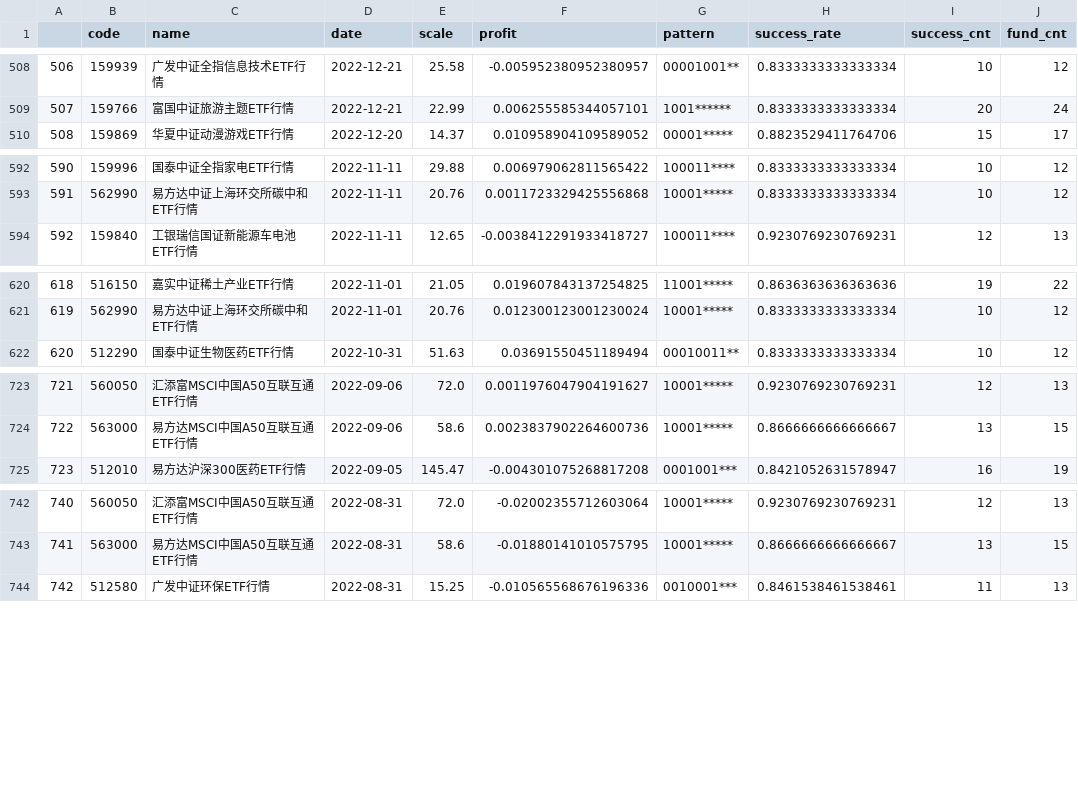
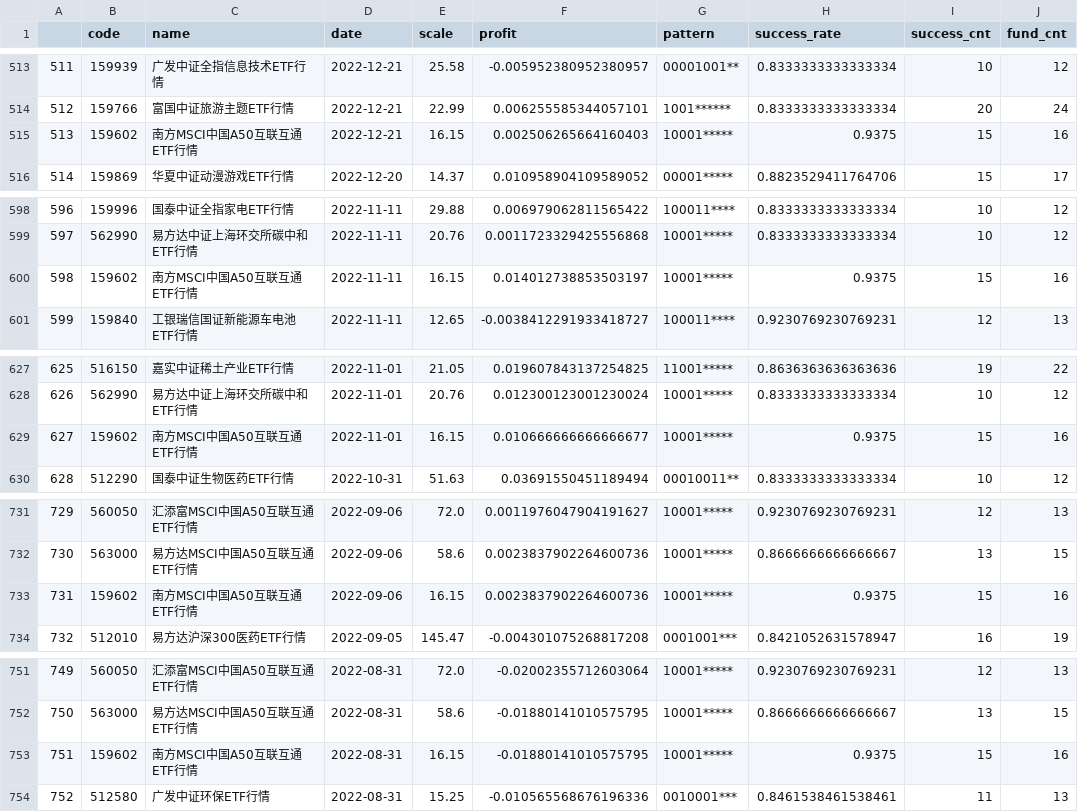
Before and after one commit to zuoxiaolei/qtrade2, a CSV file: data/ads/history_data2.csv, drawn as a sheet; only a part is shown, gaps mark what is left out; the diff covers the shown part only; the diff names each change by its address in the sheet, - before the commit and + after, or states it on an @@ line.

```diff
--- a/data/ads/history_data2.csv
+++ b/data/ads/history_data2.csv
@@ column A renumbered from row 36 down @@
+row 515: 513 | 159602 | 南方MSCI中国A50互联互通ETF行情 | 2022-12-21 | 16.15 | 0.002506265664160403 | 10001***** | 0.9375 | 15 | 16
+row 600: 598 | 159602 | 南方MSCI中国A50互联互通ETF行情 | 2022-11-11 | 16.15 | 0.014012738853503197 | 10001***** | 0.9375 | 15 | 16
+row 629: 627 | 159602 | 南方MSCI中国A50互联互通ETF行情 | 2022-11-01 | 16.15 | 0.010666666666666677 | 10001***** | 0.9375 | 15 | 16
+row 733: 731 | 159602 | 南方MSCI中国A50互联互通ETF行情 | 2022-09-06 | 16.15 | 0.0023837902264600736 | 10001***** | 0.9375 | 15 | 16
+row 753: 751 | 159602 | 南方MSCI中国A50互联互通ETF行情 | 2022-08-31 | 16.15 | -0.01880141010575795 | 10001***** | 0.9375 | 15 | 16
```
Also changed, not shown: 11 added rows elsewhere in this file.
